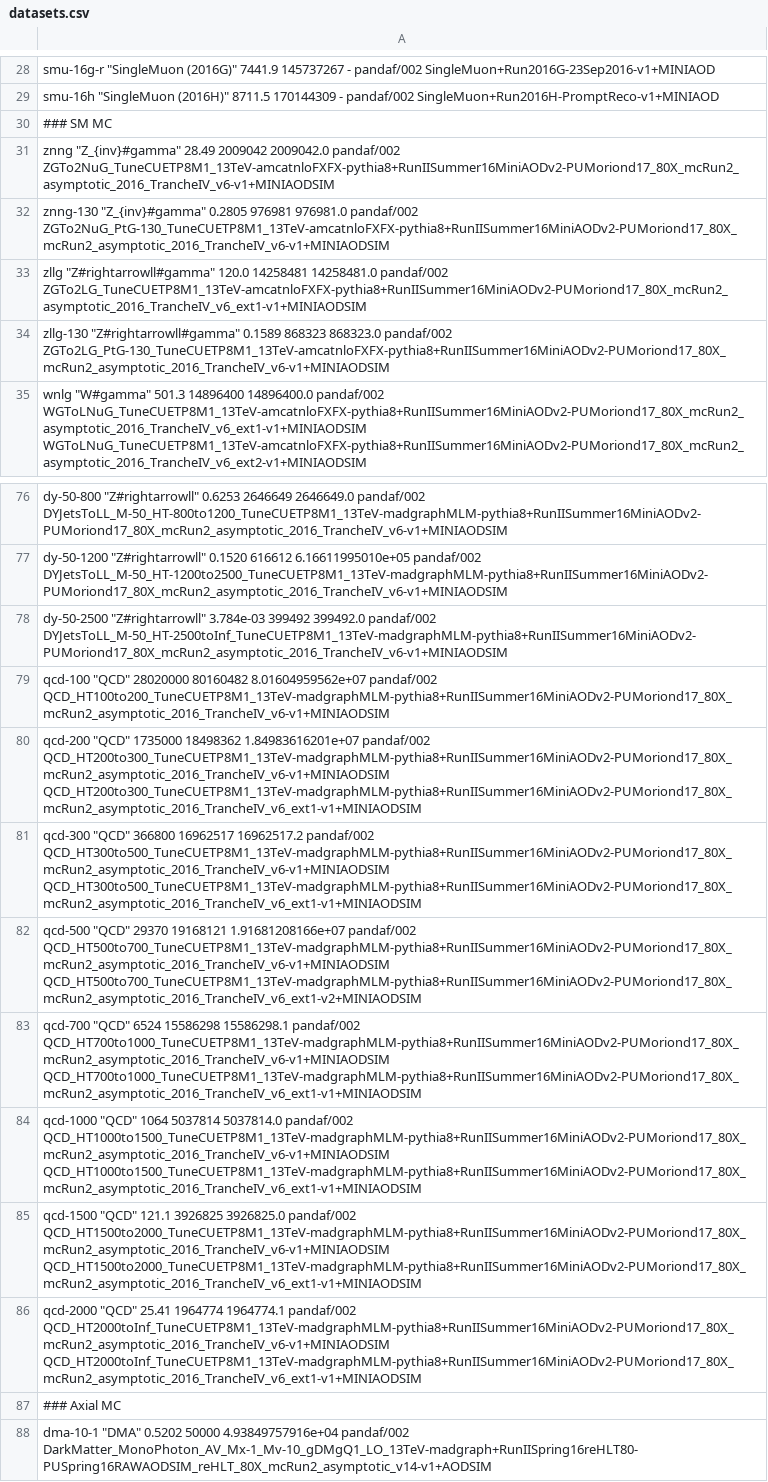
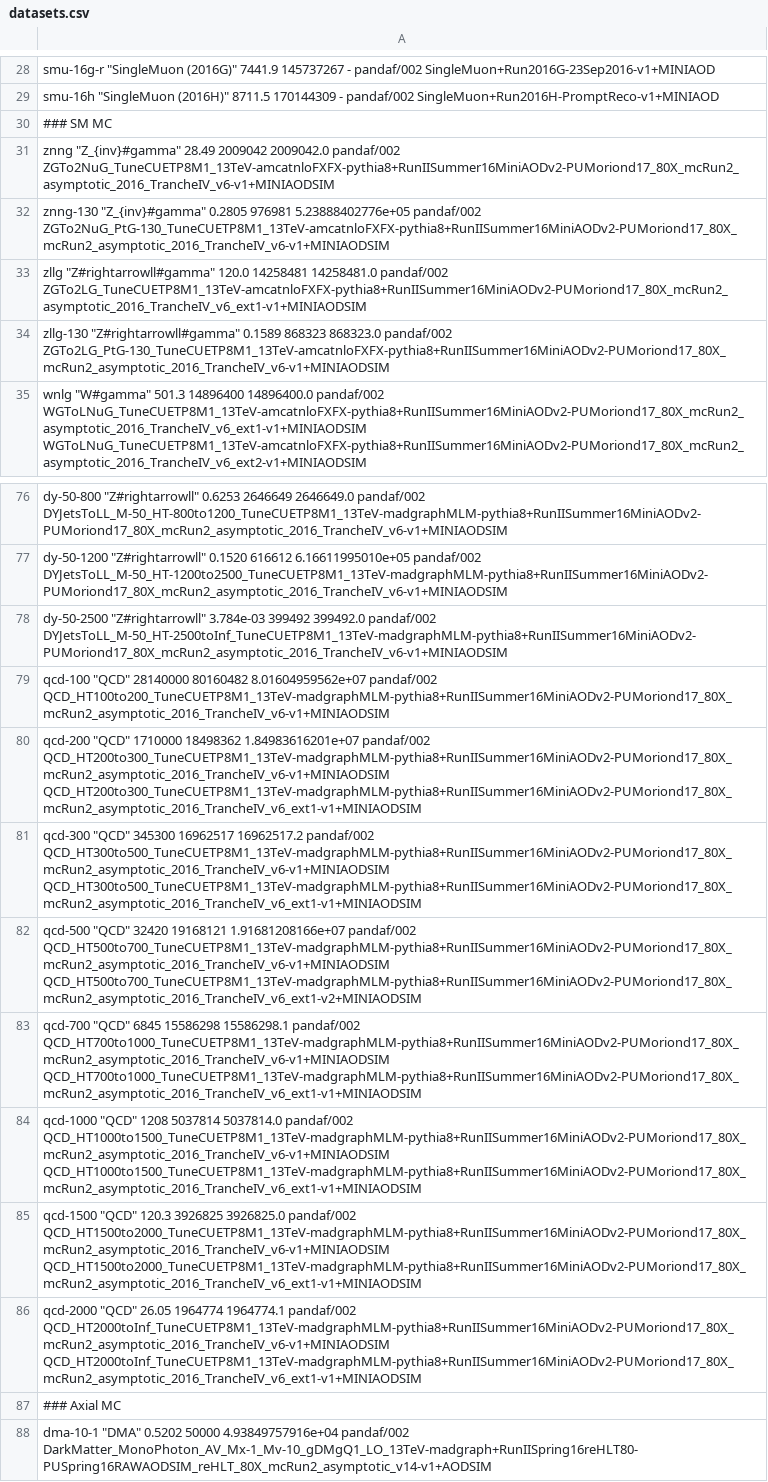
Before and after one commit to MiT-HEP/MonoX, a CSV file: monophoton/data/datasets.csv, drawn as a sheet; only a part is shown, gaps mark what is left out; the diff names each change by its address in the sheet, - before the commit and + after, or states it on an @@ line.

Commit message:
updated new NLO ZG weights and qcd cross sections.

```diff
--- a/monophoton/data/datasets.csv
+++ b/monophoton/data/datasets.csv
-A32: …0.2805 976981 976981.0 pandaf/002 ZGTo2NuG_PtG-130_TuneCUETP8M1_13TeV-amcatnloFXFX-pythia8+RunIISummer16MiniAODv2-PUMoriond17_80X_mcRun2_asymptotic_2016_TrancheIV_v6-v1+MINIAODSIM
+A32: …0.2805 976981 5.23888402776e+05 pandaf/002 ZGTo2NuG_PtG-130_TuneCUETP8M1_13TeV-amcatnloFXFX-pythia8+RunIISummer16MiniAODv2-PUMoriond17_80X_mcRun2_asymptotic_2016_TrancheIV_v6-v1+MINIAODSIM
-A79: qcd-100 "QCD" 28020000 80160482 8.01604959562e+07…
+A79: qcd-100 "QCD" 28140000 80160482 8.01604959562e+07…
-A80: qcd-200 "QCD" 1735000 18498362 1.84983616201e+07…
+A80: qcd-200 "QCD" 1710000 18498362 1.84983616201e+07…
-A81: qcd-300 "QCD" 366800 16962517 16962517.2…
+A81: qcd-300 "QCD" 345300 16962517 16962517.2…
-A82: qcd-500 "QCD" 29370 19168121 1.91681208166e+07…
+A82: qcd-500 "QCD" 32420 19168121 1.91681208166e+07…
-A83: qcd-700 "QCD" 6524 15586298 15586298.1…
+A83: qcd-700 "QCD" 6845 15586298 15586298.1…
-A84: qcd-1000 "QCD" 1064 5037814 5037814.0…
+A84: qcd-1000 "QCD" 1208 5037814 5037814.0…
-A85: qcd-1500 "QCD" 121.1 3926825 3926825.0…
+A85: qcd-1500 "QCD" 120.3 3926825 3926825.0…
-A86: qcd-2000 "QCD" 25.41 1964774 1964774.1…
+A86: qcd-2000 "QCD" 26.05 1964774 1964774.1…
```
